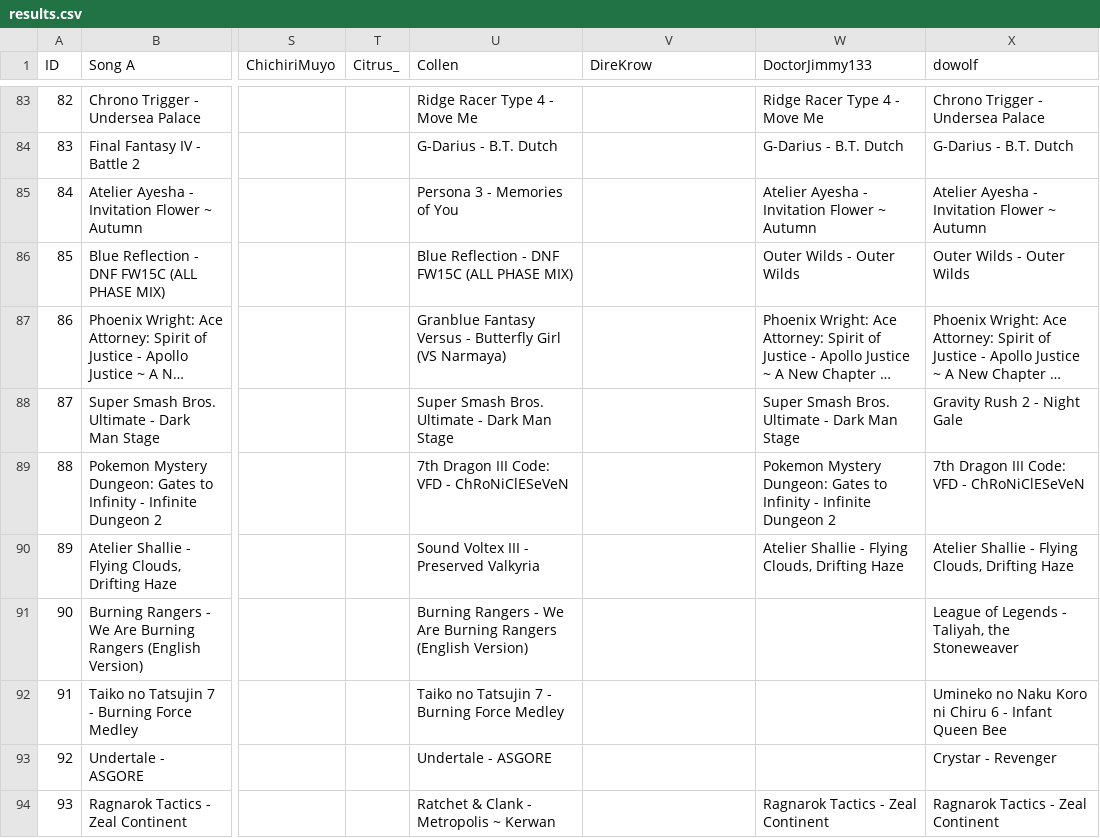
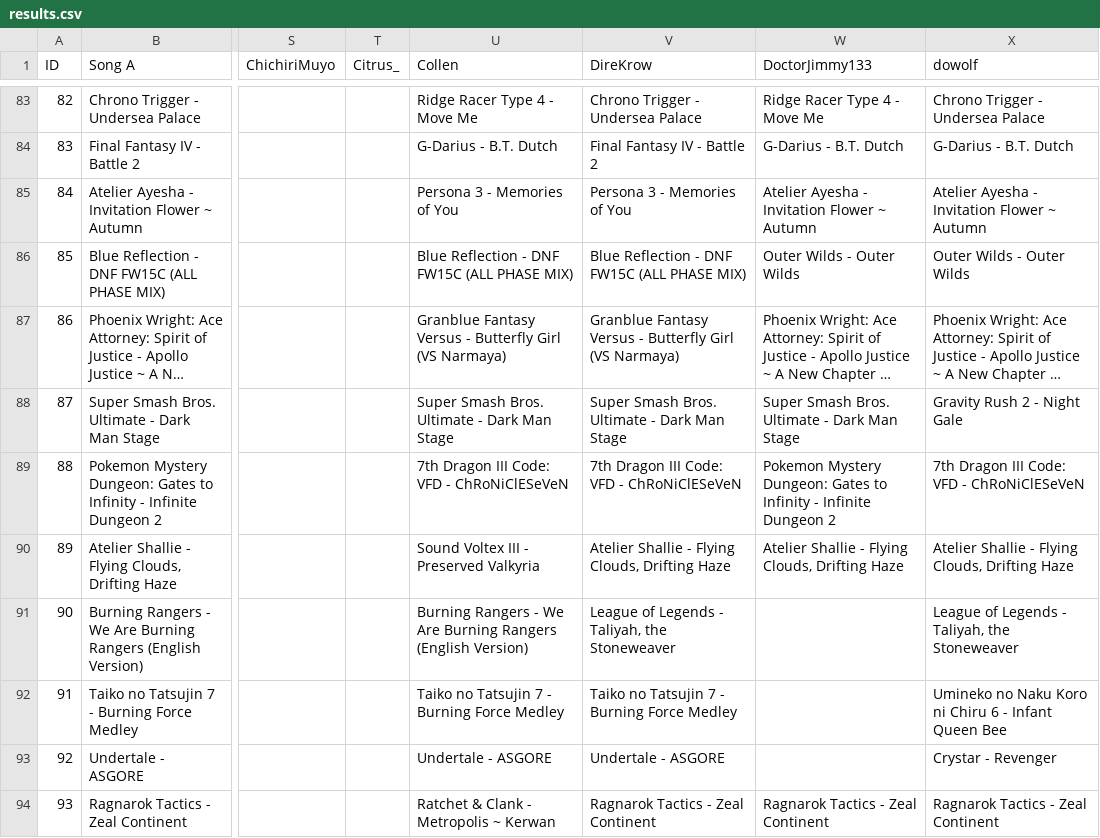
Before and after one commit to p0p0p0p/p0p0p0p.github.io, a CSV file: graphs/vgmc14/results.csv, drawn as a sheet; only a part is shown, gaps mark what is left out; long unchanged cells end in …; the diff covers the shown part only; the diff names each change by its address in the sheet, - before the commit and + after, or states it on an @@ line.

```diff
--- a/graphs/vgmc14/results.csv
+++ b/graphs/vgmc14/results.csv
-V83 (DireKrow): (empty)
+V83 (DireKrow): Chrono Trigger - Undersea Palace
-V84 (DireKrow): (empty)
+V84 (DireKrow): Final Fantasy IV - Battle 2
-V85 (DireKrow): (empty)
+V85 (DireKrow): Persona 3 - Memories of You
-V86 (DireKrow): (empty)
+V86 (DireKrow): Blue Reflection - DNF FW15C (ALL PHASE MIX)
-V87 (DireKrow): (empty)
+V87 (DireKrow): Granblue Fantasy Versus - Butterfly Girl (VS Narmaya)
-V88 (DireKrow): (empty)
+V88 (DireKrow): Super Smash Bros. Ultimate - Dark Man Stage
-V89 (DireKrow): (empty)
+V89 (DireKrow): 7th Dragon III Code: VFD - ChRoNiClESeVeN
-V90 (DireKrow): (empty)
+V90 (DireKrow): Atelier Shallie - Flying Clouds, Drifting Haze
-V91 (DireKrow): (empty)
+V91 (DireKrow): League of Legends - Taliyah, the Stoneweaver
-V92 (DireKrow): (empty)
+V92 (DireKrow): Taiko no Tatsujin 7 - Burning Force Medley
-V93 (DireKrow): (empty)
+V93 (DireKrow): Undertale - ASGORE
-V94 (DireKrow): (empty)
+V94 (DireKrow): Ragnarok Tactics - Zeal Continent
```
Also changed, not shown: 65 edited cells elsewhere in this file.
